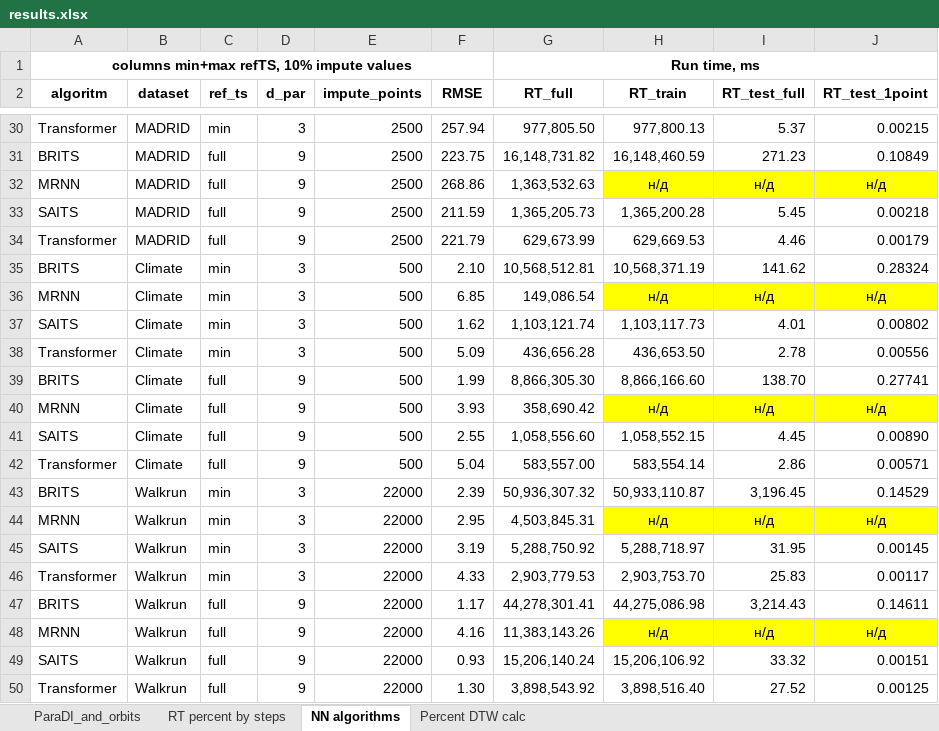
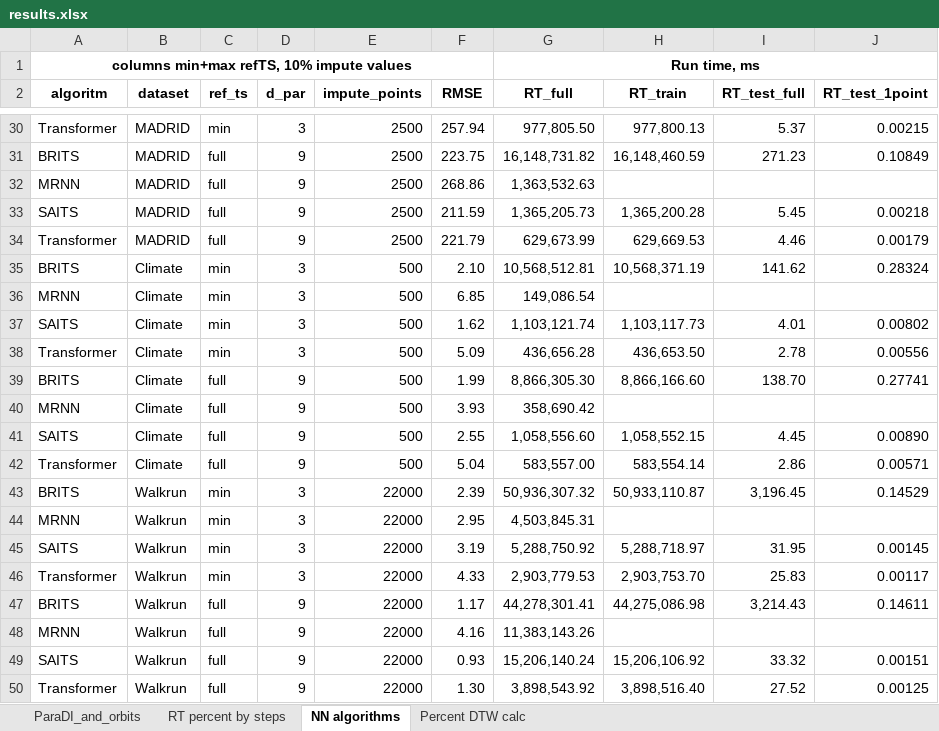
Before and after one commit to panomsk/ParaDIS, an Excel workbook: results/results.xlsx, sheet NN algorithms, drawn as a sheet; only a part is shown, gaps mark what is left out; values as stored, in another font and other column widths than the file's, no borders; the diff covers the shown part only; the diff names each change by its address in the sheet, - before the commit and + after, or states it on an @@ line.

```diff
--- a/results/results.xlsx (sheet NN algorithms)
+++ b/results/results.xlsx (sheet NN algorithms)
-H32 (RT_train): н/д
+H32 (RT_train): (empty)
-H32:J32 fill: #FFFF00
+H32:J32 fill: none
-I32 (RT_test_full): н/д
+I32 (RT_test_full): (empty)
-J32 (RT_test_1point): н/д
+J32 (RT_test_1point): (empty)
-H36 (RT_train): н/д
+H36 (RT_train): (empty)
-H36:J36 fill: #FFFF00
+H36:J36 fill: none
-I36 (RT_test_full): н/д
+I36 (RT_test_full): (empty)
-J36 (RT_test_1point): н/д
+J36 (RT_test_1point): (empty)
-H40 (RT_train): н/д
+H40 (RT_train): (empty)
-H40:J40 fill: #FFFF00
+H40:J40 fill: none
-I40 (RT_test_full): н/д
+I40 (RT_test_full): (empty)
-J40 (RT_test_1point): н/д
+J40 (RT_test_1point): (empty)
-H44 (RT_train): н/д
+H44 (RT_train): (empty)
-H44:J44 fill: #FFFF00
+H44:J44 fill: none
-I44 (RT_test_full): н/д
+I44 (RT_test_full): (empty)
-J44 (RT_test_1point): н/д
+J44 (RT_test_1point): (empty)
-H48 (RT_train): н/д
+H48 (RT_train): (empty)
-H48:J48 fill: #FFFF00
+H48:J48 fill: none
-I48 (RT_test_full): н/д
+I48 (RT_test_full): (empty)
-J48 (RT_test_1point): н/д
+J48 (RT_test_1point): (empty)
```
Also changed, not shown: 21 edited cells and cell formats elsewhere in this sheet, 28 other files.
